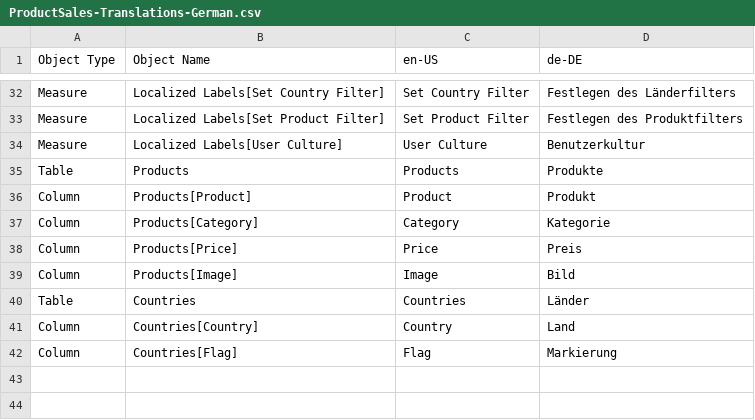
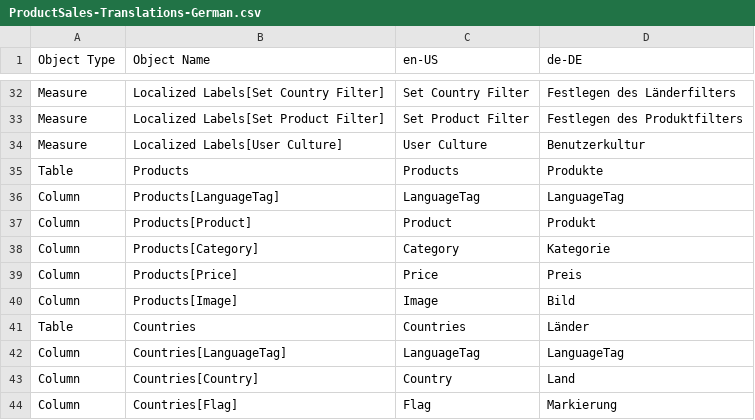
Before and after one commit to PowerBiDevCamp/Multilanguage-Reports, a CSV file: Data/ProductSalesTranslations/TranslationCompleted/ProductSales-Translations-German.csv, drawn as a sheet; only a part is shown, gaps mark what is left out; the diff names each change by its address in the sheet, - before the commit and + after, or states it on an @@ line.

```diff
--- a/Data/ProductSalesTranslations/TranslationCompleted/ProductSales-Translations-German.csv
+++ b/Data/ProductSalesTranslations/TranslationCompleted/ProductSales-Translations-German.csv
+row 36: Column | Products[LanguageTag] | LanguageTag | LanguageTag
+row 42: Column | Countries[LanguageTag] | LanguageTag | LanguageTag
```
Also changed, not shown: Data/ProductSalesTranslations/TranslationCompleted/ProductSales-Translations-French.csv, 9 other files.
